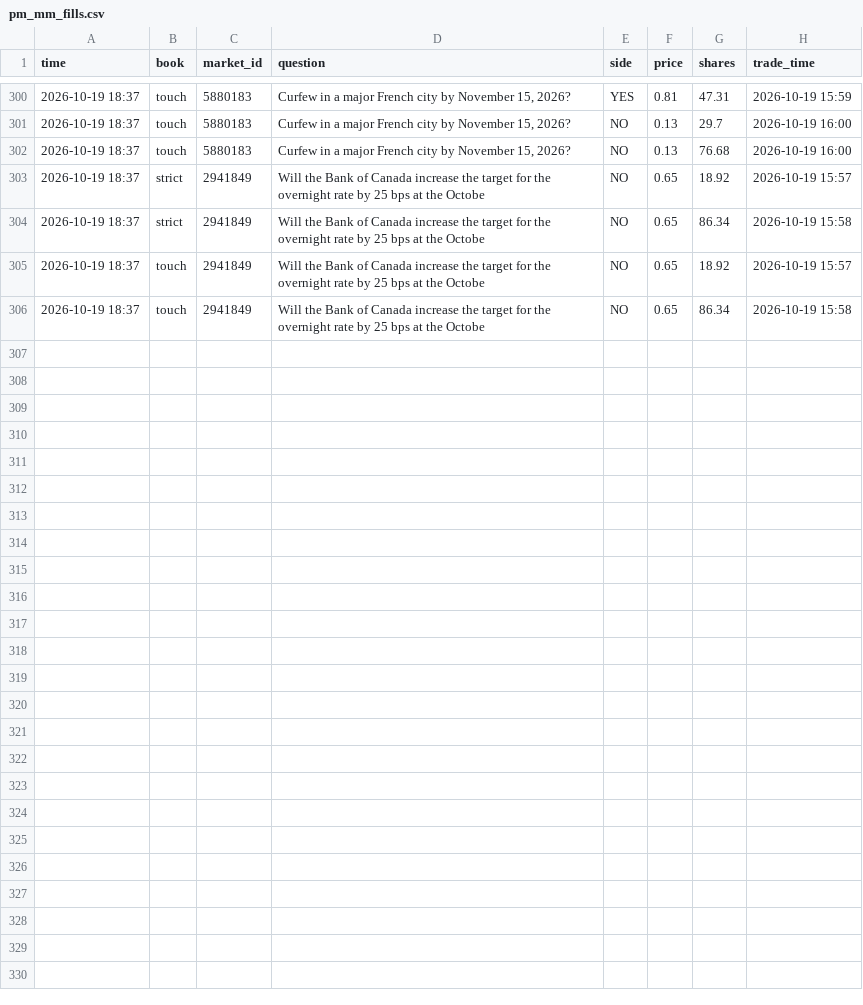
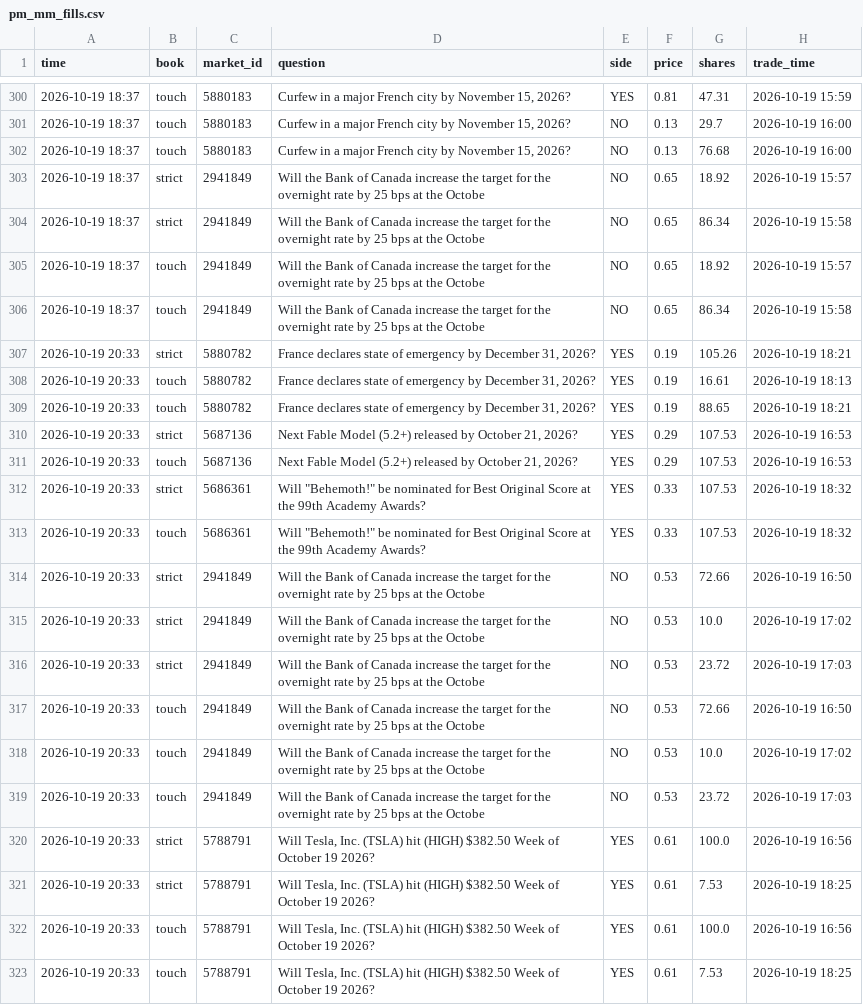
Before and after one commit to trendatrenda/polymarket-scanners, a CSV file: pm_mm_fills.csv, drawn as a sheet; only a part is shown, gaps mark what is left out.

```diff
--- a/pm_mm_fills.csv
+++ b/pm_mm_fills.csv
@@ -306 +306,18 @@ time,book,market_id,question,side,price,shares,trade_time
 2026-10-19 18:37,touch,2941849,Will the Bank of Canada increase the target for the overnight rate by 25 bps at the Octobe,NO,0.65,86.34,2026-10-19 15:58
+2026-10-19 20:33,strict,5880782,"France declares state of emergency by December 31, 2026?",YES,0.19,105.26,2026-10-19 18:21
+2026-10-19 20:33,touch,5880782,"France declares state of emergency by December 31, 2026?",YES,0.19,16.61,2026-10-19 18:13
+2026-10-19 20:33,touch,5880782,"France declares state of emergency by December 31, 2026?",YES,0.19,88.65,2026-10-19 18:21
+2026-10-19 20:33,strict,5687136,"Next Fable Model (5.2+) released by October 21, 2026?",YES,0.29,107.53,2026-10-19 16:53
+2026-10-19 20:33,touch,5687136,"Next Fable Model (5.2+) released by October 21, 2026?",YES,0.29,107.53,2026-10-19 16:53
+2026-10-19 20:33,strict,5686361,"Will ""Behemoth!"" be nominated for Best Original Score at the 99th Academy Awards?",YES,0.33,107.53,2026-10-19 18:32
+2026-10-19 20:33,touch,5686361,"Will ""Behemoth!"" be nominated for Best Original Score at the 99th Academy Awards?",YES,0.33,107.53,2026-10-19 18:32
+2026-10-19 20:33,strict,2941849,Will the Bank of Canada increase the target for the overnight rate by 25 bps at the Octobe,NO,0.53,72.66,2026-10-19 16:50
+2026-10-19 20:33,strict,2941849,Will the Bank of Canada increase the target for the overnight rate by 25 bps at the Octobe,NO,0.53,10.0,2026-10-19 17:02
+2026-10-19 20:33,strict,2941849,Will the Bank of Canada increase the target for the overnight rate by 25 bps at the Octobe,NO,0.53,23.72,2026-10-19 17:03
+2026-10-19 20:33,touch,2941849,Will the Bank of Canada increase the target for the overnight rate by 25 bps at the Octobe,NO,0.53,72.66,2026-10-19 16:50
+2026-10-19 20:33,touch,2941849,Will the Bank of Canada increase the target for the overnight rate by 25 bps at the Octobe,NO,0.53,10.0,2026-10-19 17:02
+2026-10-19 20:33,touch,2941849,Will the Bank of Canada increase the target for the overnight rate by 25 bps at the Octobe,NO,0.53,23.72,2026-10-19 17:03
+2026-10-19 20:33,strict,5788791,"Will Tesla, Inc. (TSLA) hit (HIGH) $382.50 Week of October 19 2026?",YES,0.61,100.0,2026-10-19 16:56
+2026-10-19 20:33,strict,5788791,"Will Tesla, Inc. (TSLA) hit (HIGH) $382.50 Week of October 19 2026?",YES,0.61,7.53,2026-10-19 18:25
+2026-10-19 20:33,touch,5788791,"Will Tesla, Inc. (TSLA) hit (HIGH) $382.50 Week of October 19 2026?",YES,0.61,100.0,2026-10-19 16:56
+2026-10-19 20:33,touch,5788791,"Will Tesla, Inc. (TSLA) hit (HIGH) $382.50 Week of October 19 2026?",YES,0.61,7.53,2026-10-19 18:25
```
Also changed, not shown: pm_minutes.csv, pm_mm_log.csv, 3 other files.
